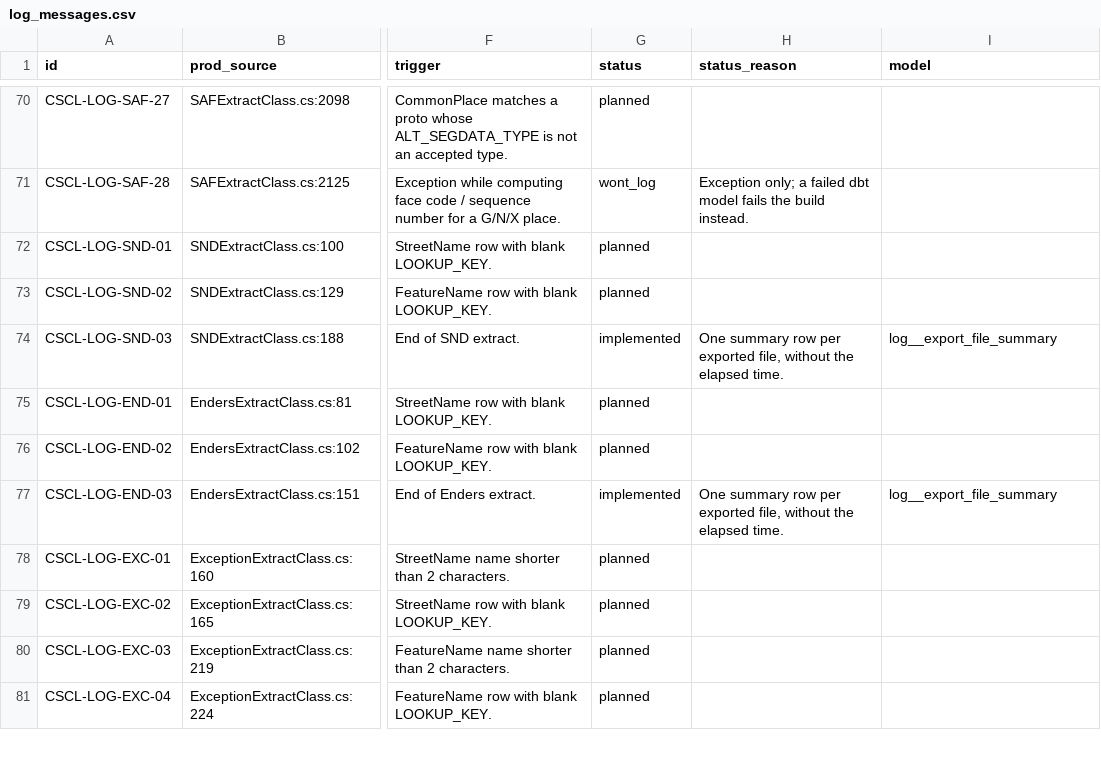
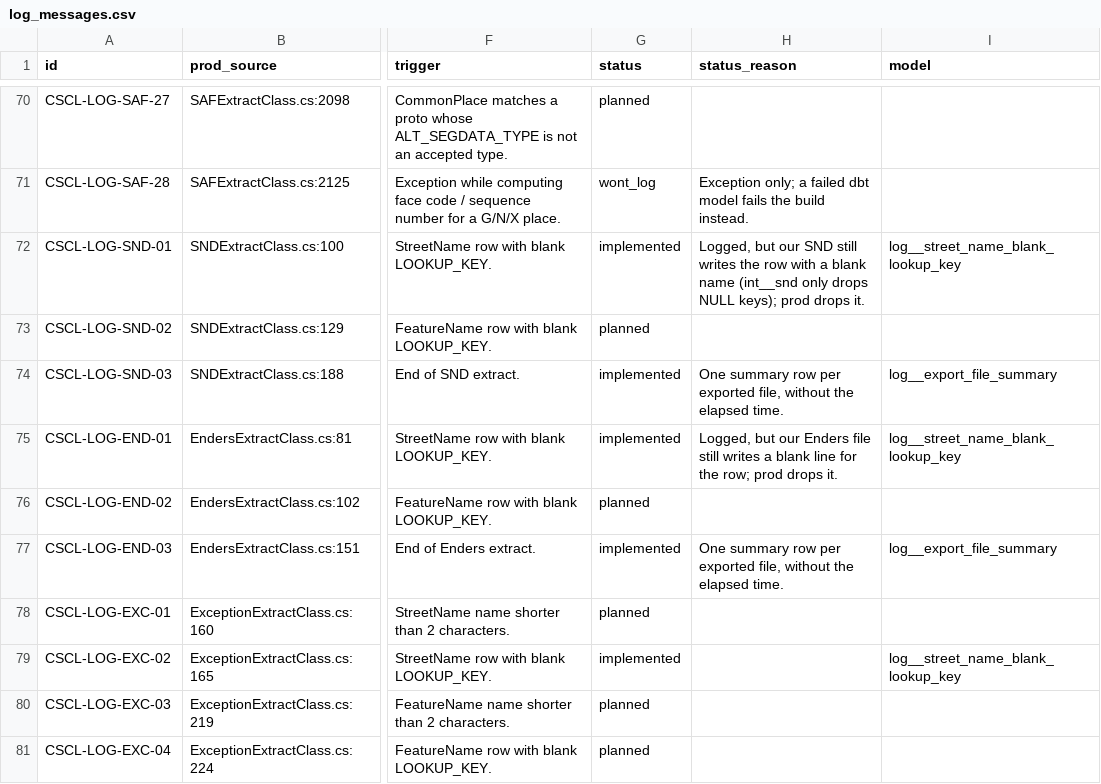
Before and after one commit to NYCPlanning/data-engineering, a CSV file: products/cscl/seeds/log_messages.csv, drawn as a sheet; only a part is shown, gaps mark what is left out; the diff names each change by its address in the sheet, - before the commit and + after, or states it on an @@ line.

Commit message:
CSCL log: SND-01, END-01, EXC-02, street names with a blank lookup key

```diff
--- a/products/cscl/seeds/log_messages.csv
+++ b/products/cscl/seeds/log_messages.csv
-G72 (status): planned
+G72 (status): implemented
-H72 (status_reason): (empty)
+H72 (status_reason): Logged, but our SND still writes the row with a blank name (int__snd only drops NULL keys); prod drops it.
-I72 (model): (empty)
+I72 (model): log__street_name_blank_lookup_key
-G75 (status): planned
+G75 (status): implemented
-H75 (status_reason): (empty)
+H75 (status_reason): Logged, but our Enders file still writes a blank line for the row; prod drops it.
-I75 (model): (empty)
+I75 (model): log__street_name_blank_lookup_key
-G79 (status): planned
+G79 (status): implemented
-I79 (model): (empty)
+I79 (model): log__street_name_blank_lookup_key
```
Also changed, not shown: 3 other files.
